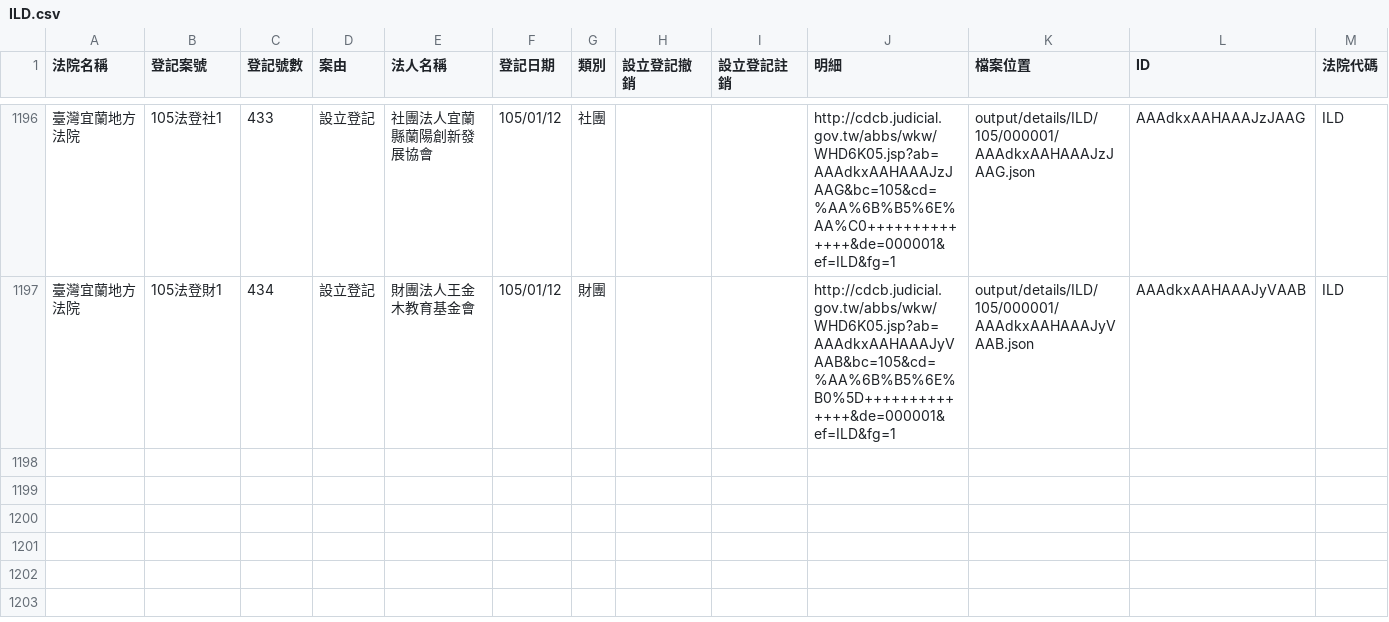
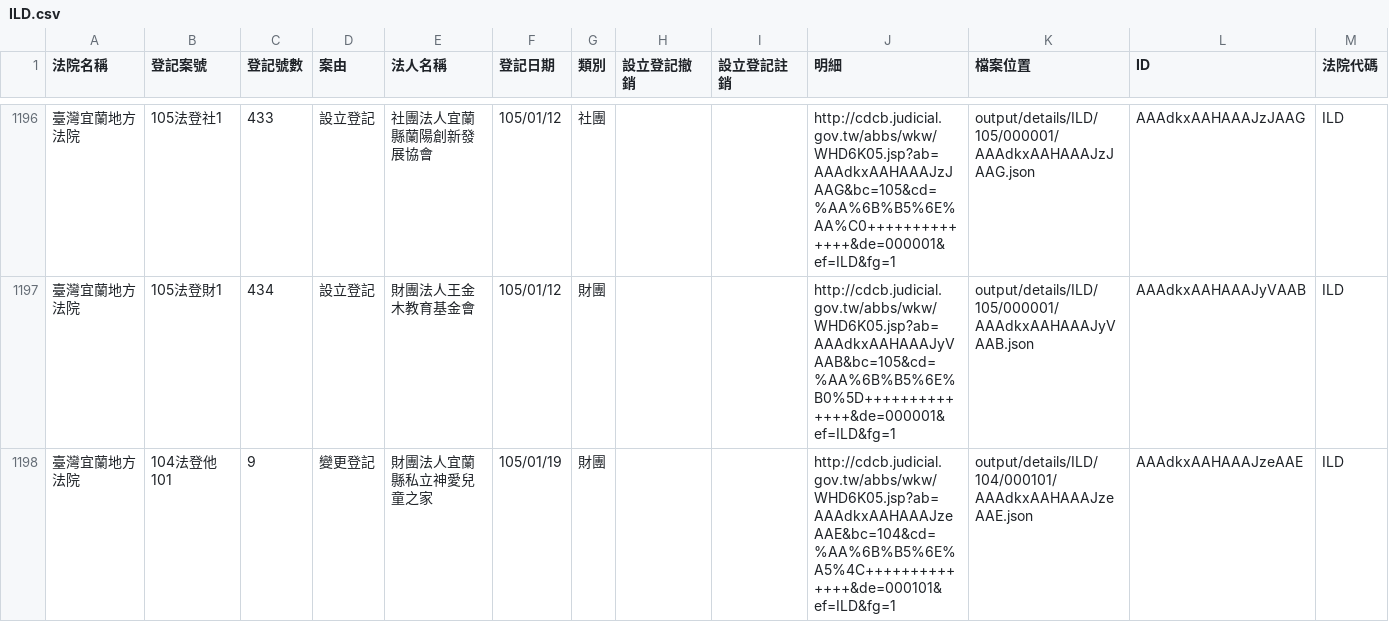
Before and after one commit to taichunmin/foundationtw, a CSV file: output/lists/ILD.csv, drawn as a sheet; only a part is shown, gaps mark what is left out; the diff names each change by its address in the sheet, - before the commit and + after, or states it on an @@ line.

```diff
--- a/output/lists/ILD.csv
+++ b/output/lists/ILD.csv
+row 1198: 臺灣宜蘭地方法院 | 104法登他101 | 9 | 變更登記 | 財團法人宜蘭縣私立神愛兒童之家 | 105/01/19 | 財團 |  |  | http://cdcb.judicial.gov.tw/abbs/wkw/WHD6K05.jsp?ab=AAAdkxAAHAAAJzeAAE&bc=104&cd=%AA%6B%B5%6E%A5%4C++++++++++++++&de=000101&ef=ILD&fg=1 | output/details/ILD/104/000101/AAAdkxAAHAAAJzeAAE.json | AAAdkxAAHAAAJzeAAE | ILD
```
Also changed, not shown: output/lists/CHD.csv, output/lists/HLD.csv, 38 other files.
